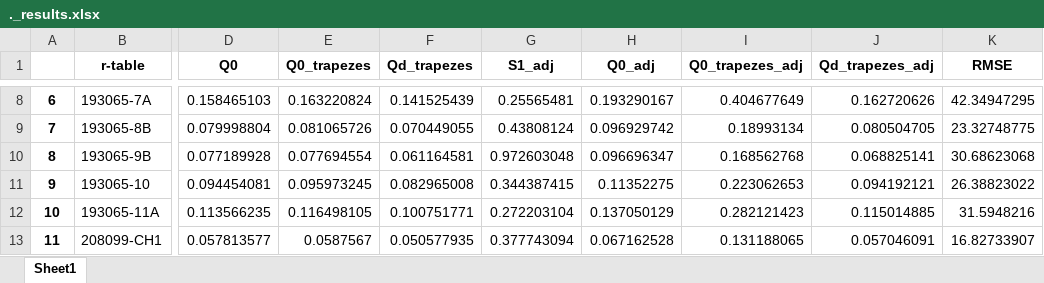
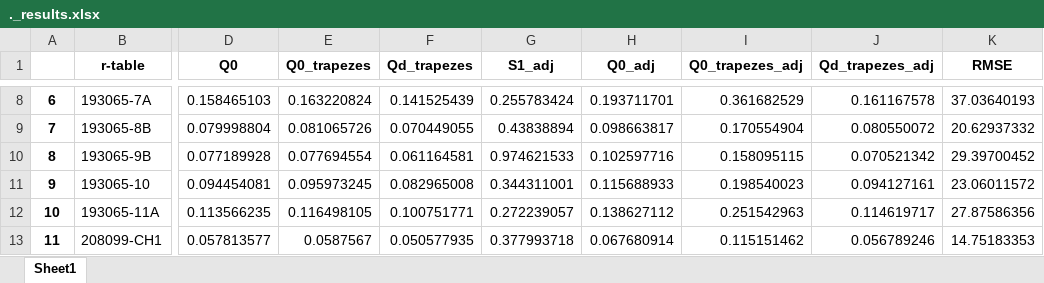
Before and after one commit to cschmittbiel/ELLIFANT, an Excel workbook: results/._results.xlsx, sheet Sheet1, drawn as a sheet; only a part is shown, gaps mark what is left out; values as stored, in another font and other column widths than the file's, no borders; the diff covers the shown part only; the diff names each change by its address in the sheet, - before the commit and + after, or states it on an @@ line.

```diff
--- a/results/._results.xlsx (sheet Sheet1)
+++ b/results/._results.xlsx (sheet Sheet1)
-G8 (S1_adj): 0.25565481
+G8 (S1_adj): 0.255783424
-H8 (Q0_adj): 0.193290167
+H8 (Q0_adj): 0.193711701
-I8 (Q0_trapezes_adj): 0.404677649
+I8 (Q0_trapezes_adj): 0.361682529
-J8 (Qd_trapezes_adj): 0.162720626
+J8 (Qd_trapezes_adj): 0.161167578
-K8 (RMSE): 42.34947295
+K8 (RMSE): 37.03640193
-G9 (S1_adj): 0.43808124
+G9 (S1_adj): 0.43838894
-H9 (Q0_adj): 0.096929742
+H9 (Q0_adj): 0.098663817
-I9 (Q0_trapezes_adj): 0.18993134
+I9 (Q0_trapezes_adj): 0.170554904
-J9 (Qd_trapezes_adj): 0.080504705
+J9 (Qd_trapezes_adj): 0.080550072
-K9 (RMSE): 23.32748775
+K9 (RMSE): 20.62937332
-G10 (S1_adj): 0.972603048
+G10 (S1_adj): 0.974621533
-H10 (Q0_adj): 0.096696347
+H10 (Q0_adj): 0.102597716
-I10 (Q0_trapezes_adj): 0.168562768
+I10 (Q0_trapezes_adj): 0.158095115
-J10 (Qd_trapezes_adj): 0.068825141
+J10 (Qd_trapezes_adj): 0.070521342
-K10 (RMSE): 30.68623068
+K10 (RMSE): 29.39700452
-G11 (S1_adj): 0.344387415
+G11 (S1_adj): 0.344311001
-H11 (Q0_adj): 0.11352275
+H11 (Q0_adj): 0.115688933
-I11 (Q0_trapezes_adj): 0.223062653
+I11 (Q0_trapezes_adj): 0.198540023
-J11 (Qd_trapezes_adj): 0.094192121
+J11 (Qd_trapezes_adj): 0.094127161
-K11 (RMSE): 26.38823022
+K11 (RMSE): 23.06011572
-G12 (S1_adj): 0.272203104
+G12 (S1_adj): 0.272239057
-H12 (Q0_adj): 0.137050129
+H12 (Q0_adj): 0.138627112
-I12 (Q0_trapezes_adj): 0.282121423
+I12 (Q0_trapezes_adj): 0.251542963
-J12 (Qd_trapezes_adj): 0.115014885
+J12 (Qd_trapezes_adj): 0.114619717
-K12 (RMSE): 31.5948216
+K12 (RMSE): 27.87586356
-G13 (S1_adj): 0.377743094
+G13 (S1_adj): 0.377993718
-H13 (Q0_adj): 0.067162528
+H13 (Q0_adj): 0.067680914
-I13 (Q0_trapezes_adj): 0.131188065
+I13 (Q0_trapezes_adj): 0.115151462
-J13 (Qd_trapezes_adj): 0.057046091
+J13 (Qd_trapezes_adj): 0.056789246
-K13 (RMSE): 16.82733907
+K13 (RMSE): 14.75183353
```
Also changed, not shown: 274 edited cells elsewhere in this sheet, results/KAI_results.xlsx, 26 other files.
